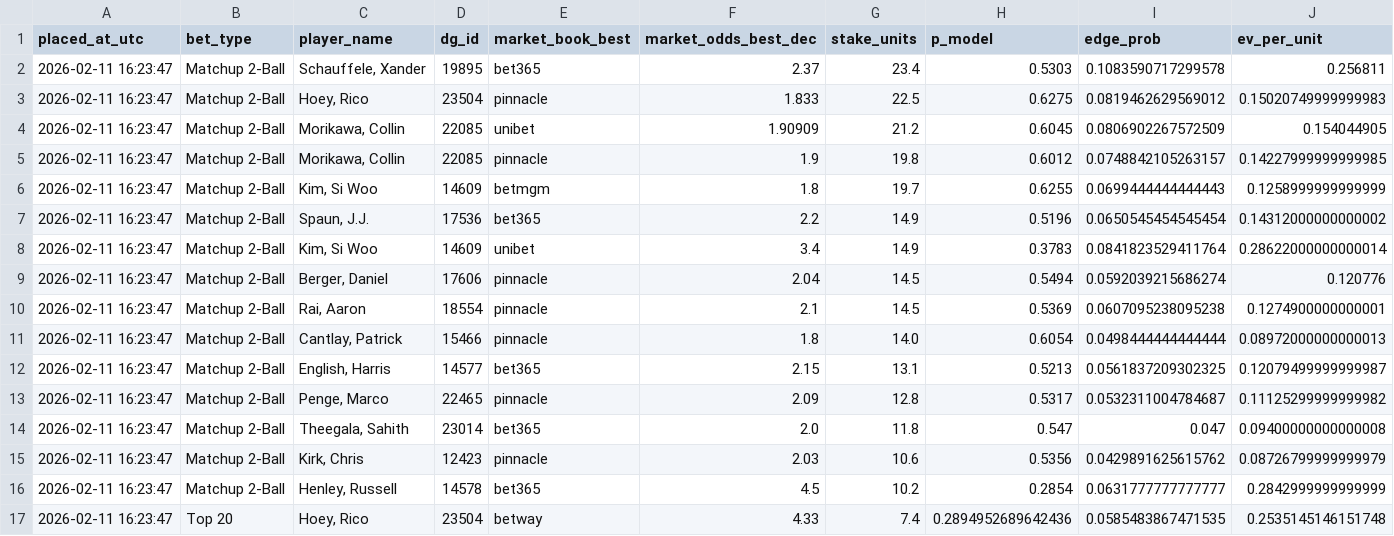
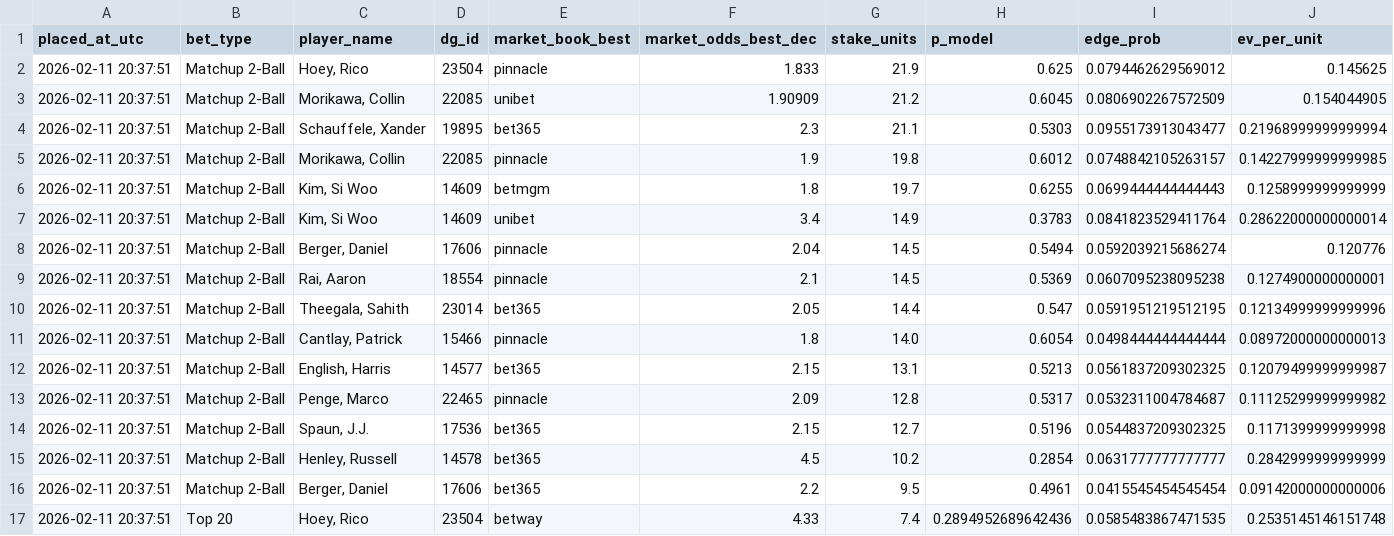
Before and after one commit to conormaccallum/golf-bets-outputs, a CSV file: latest_betslip.csv, drawn as a sheet; only a part is shown; removed rows and columns are numbered as before the commit, all else as after; rows hold the shown columns only; the diff names each change by its address in the sheet, - before the commit and + after, or states it on an @@ line.

```diff
--- a/latest_betslip.csv
+++ b/latest_betslip.csv
-row 2: 2026-02-11 16:23:47 | Matchup 2-Ball | Schauffele, Xander | 19895 | bet365 | 2.37 | 23.4 | 0.5303 | 0.1083590717299578 | 0.256811
-row 3: 2026-02-11 16:23:47 | Matchup 2-Ball | Hoey, Rico | 23504 | pinnacle | 1.833 | 22.5 | 0.6275 | 0.0819462629569012 | 0.15020749999999983
+row 2: 2026-02-11 20:37:51 | Matchup 2-Ball | Hoey, Rico | 23504 | pinnacle | 1.833 | 21.9 | 0.625 | 0.0794462629569012 | 0.145625
-A3 (placed_at_utc): 2026-02-11 16:23:47
+A3 (placed_at_utc): 2026-02-11 20:37:51
+row 4: 2026-02-11 20:37:51 | Matchup 2-Ball | Schauffele, Xander | 19895 | bet365 | 2.3 | 21.1 | 0.5303 | 0.0955173913043477 | 0.21968999999999994
-A5:A6 (placed_at_utc): 2026-02-11 16:23:47
+A5:A6 (placed_at_utc): 2026-02-11 20:37:51
-row 7: 2026-02-11 16:23:47 | Matchup 2-Ball | Spaun, J.J. | 17536 | bet365 | 2.2 | 14.9 | 0.5196 | 0.0650545454545454 | 0.14312000000000002
-A7:A9 (placed_at_utc): 2026-02-11 16:23:47
+A7:A9 (placed_at_utc): 2026-02-11 20:37:51
+row 10: 2026-02-11 20:37:51 | Matchup 2-Ball | Theegala, Sahith | 23014 | bet365 | 2.05 | 14.4 | 0.547 | 0.0591951219512195 | 0.12134999999999996
-A11:A13 (placed_at_utc): 2026-02-11 16:23:47
+A11:A13 (placed_at_utc): 2026-02-11 20:37:51
-row 14: 2026-02-11 16:23:47 | Matchup 2-Ball | Theegala, Sahith | 23014 | bet365 | 2.0 | 11.8 | 0.547 | 0.047 | 0.09400000000000008
-row 15: 2026-02-11 16:23:47 | Matchup 2-Ball | Kirk, Chris | 12423 | pinnacle | 2.03 | 10.6 | 0.5356 | 0.0429891625615762 | 0.08726799999999979
+row 14: 2026-02-11 20:37:51 | Matchup 2-Ball | Spaun, J.J. | 17536 | bet365 | 2.15 | 12.7 | 0.5196 | 0.0544837209302325 | 0.1171399999999998
-A15 (placed_at_utc): 2026-02-11 16:23:47
+A15 (placed_at_utc): 2026-02-11 20:37:51
+row 16: 2026-02-11 20:37:51 | Matchup 2-Ball | Berger, Daniel | 17606 | bet365 | 2.2 | 9.5 | 0.4961 | 0.0415545454545454 | 0.09142000000000006
-A17 (placed_at_utc): 2026-02-11 16:23:47
+A17 (placed_at_utc): 2026-02-11 20:37:51
```
Also changed, not shown: latest_value_matchups_2ball.csv, latest_value_top20.csv, 1 other file.
